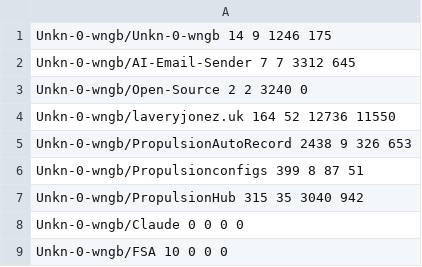
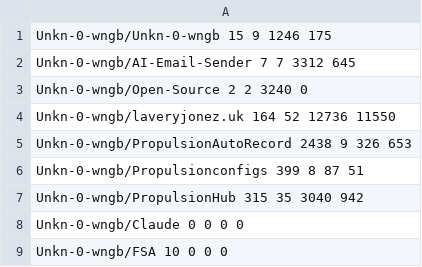
Before and after one commit to Unkn-0-wngb/Unkn-0-wngb, a CSV file: cache/unkn-0-wngb.csv, drawn as a sheet.

```diff
--- a/cache/unkn-0-wngb.csv
+++ b/cache/unkn-0-wngb.csv
@@ -1,2 +1,2 @@
-Unkn-0-wngb/Unkn-0-wngb 14 9 1246 175
+Unkn-0-wngb/Unkn-0-wngb 15 9 1246 175
 Unkn-0-wngb/AI-Email-Sender 7 7 3312 645
```
